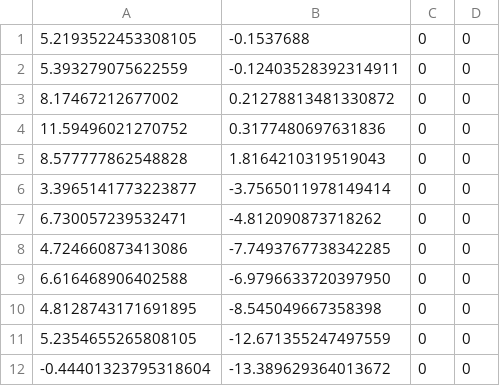
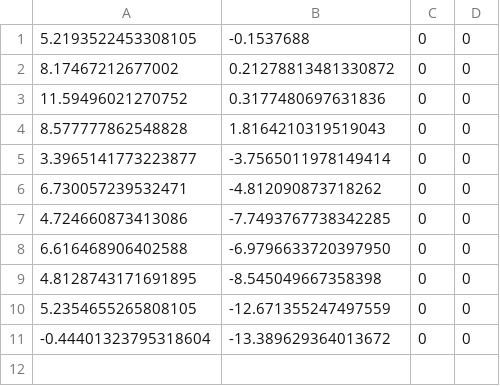
Before and after one commit to Connor-York/leo_navigation, a CSV file: waypoints/bigmap.csv, drawn as a sheet.

Commit message:
removed one waypoint

```diff
--- a/waypoints/bigmap.csv
+++ b/waypoints/bigmap.csv
@@ -1,3 +1,2 @@
 5.2193522453308105,-0.1537688,0,0
-5.393279075622559,-0.12403528392314911,0,0
 8.17467212677002,0.21278813481330872,0,0
```
